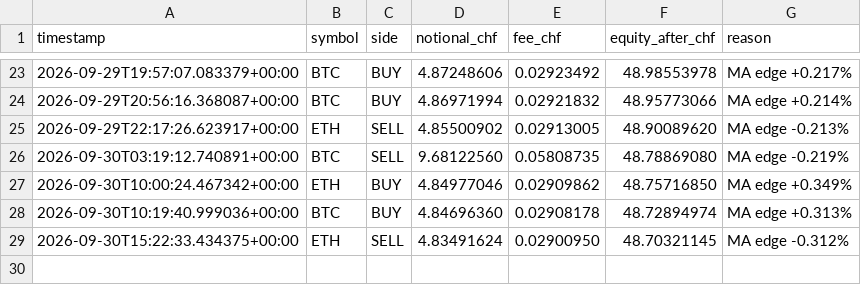
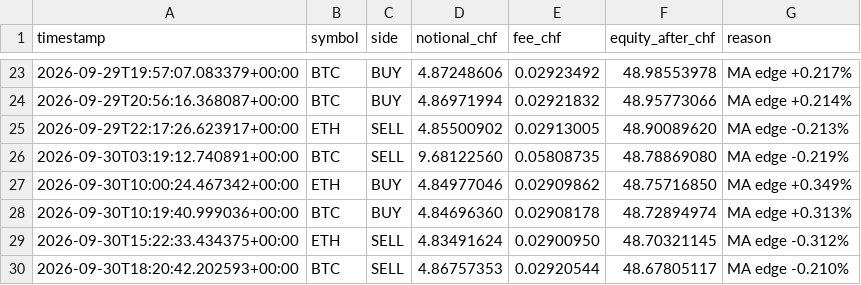
Before and after one commit to quitopiso-sys/agent001-test, a CSV file: trades.csv, drawn as a sheet; only a part is shown, gaps mark what is left out; the diff names each change by its address in the sheet, - before the commit and + after, or states it on an @@ line.

```diff
--- a/trades.csv
+++ b/trades.csv
+row 30: 2026-09-30T18:20:42.202593+00:00 | BTC | SELL | 4.86757353 | 0.02920544 | 48.67805117 | MA edge -0.210%
```
Also changed, not shown: cycles.csv, 5 other files.
